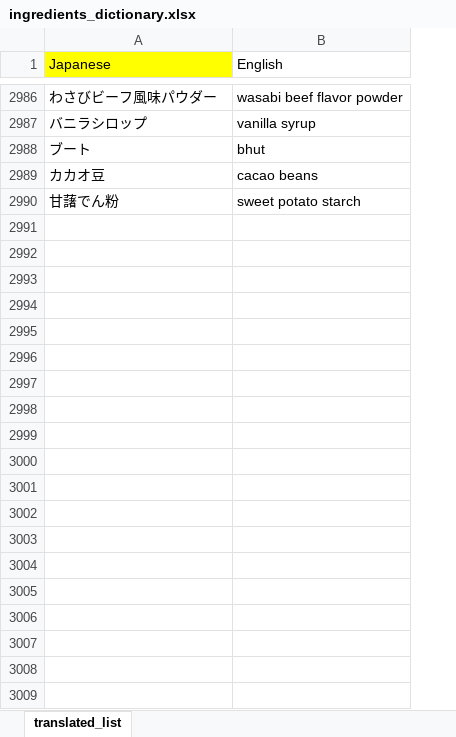
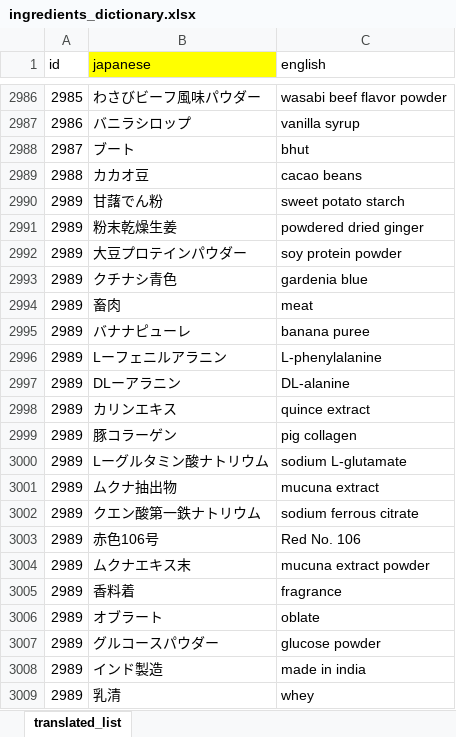
Before and after one commit to adi-prasetyo/englishTranslate, an Excel workbook: ingredients/ingredients_dictionary.xlsx, sheet translated_list, drawn as a sheet; only a part is shown, gaps mark what is left out; values as stored, in another font and other column widths than the file's, no borders; conditional formats not drawn; addresses are those after the commit; the diff covers the shown part only; the diff names each change by its address in the sheet, - before the commit and + after, or states it on an @@ line.

Commit message:
xlsx file updated

```diff
--- a/ingredients/ingredients_dictionary.xlsx (sheet translated_list)
+++ b/ingredients/ingredients_dictionary.xlsx (sheet translated_list)
+column A (id), rows 2986-2990: 2985 | 2986 | 2987 | 2988 | 2989
-B1: Japanese
+B1: japanese
-C1: English
+C1: english
+row 2991: 2989 | 粉末乾燥生姜 | powdered dried ginger
+row 2992: 2989 | 大豆プロテインパウダー | soy protein powder
+row 2993: 2989 | クチナシ青色 | gardenia blue
+row 2994: 2989 | 畜肉 | meat
+row 2995: 2989 | バナナピューレ | banana puree
+row 2996: 2989 | Lーフェニルアラニン | L-phenylalanine
+row 2997: 2989 | DLーアラニン | DL-alanine
+row 2998: 2989 | カリンエキス | quince extract
+row 2999: 2989 | 豚コラーゲン | pig collagen
+row 3000: 2989 | Lーグルタミン酸ナトリウム | sodium L-glutamate
+row 3001: 2989 | ムクナ抽出物 | mucuna extract
+row 3002: 2989 | クエン酸第一鉄ナトリウム | sodium ferrous citrate
+row 3003: 2989 | 赤色106号 | Red No. 106
+row 3004: 2989 | ムクナエキス末 | mucuna extract powder
+row 3005: 2989 | 香料着 | fragrance
+row 3006: 2989 | オブラート | oblate
+row 3007: 2989 | グルコースパウダー | glucose powder
+row 3008: 2989 | インド製造 | made in india
+row 3009: 2989 | 乳清 | whey
```
Also changed, not shown: 33 added rows and 7 edited cells elsewhere in this sheet, ingredients/ingredients.xlsx, ingredients/ingredients_separator.xlsx, 4 other files.
